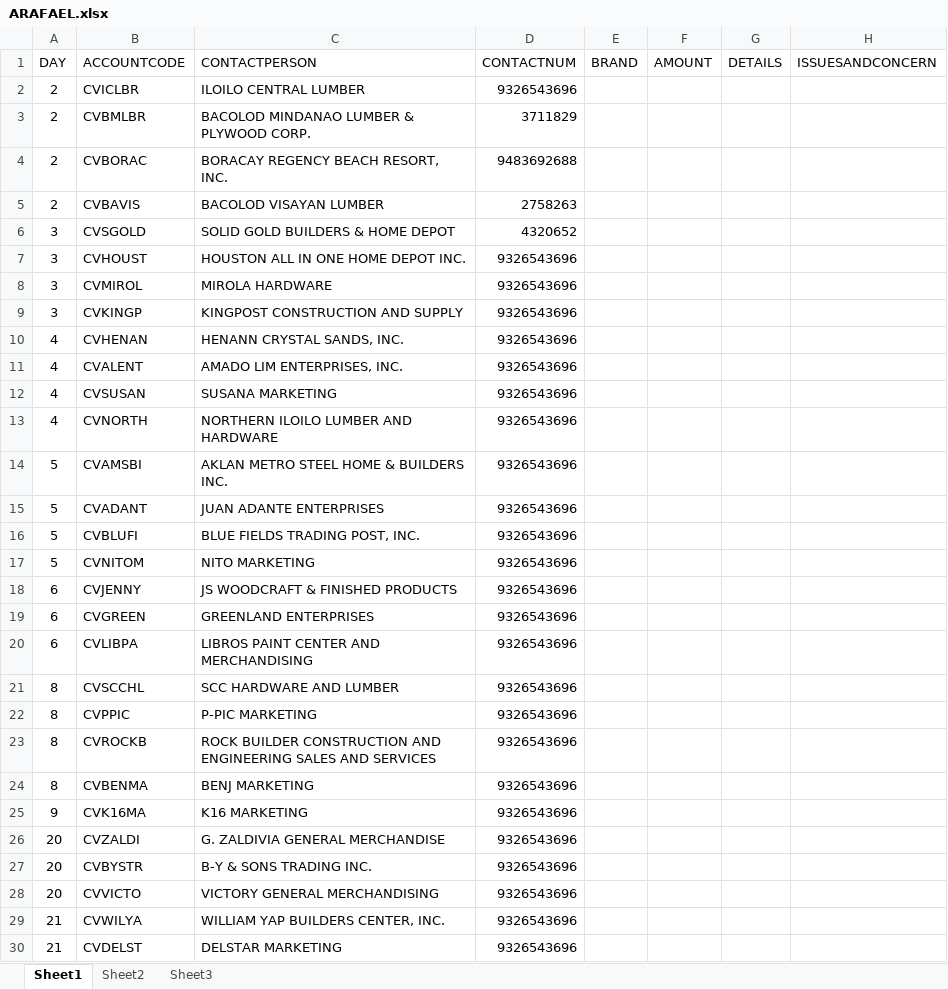
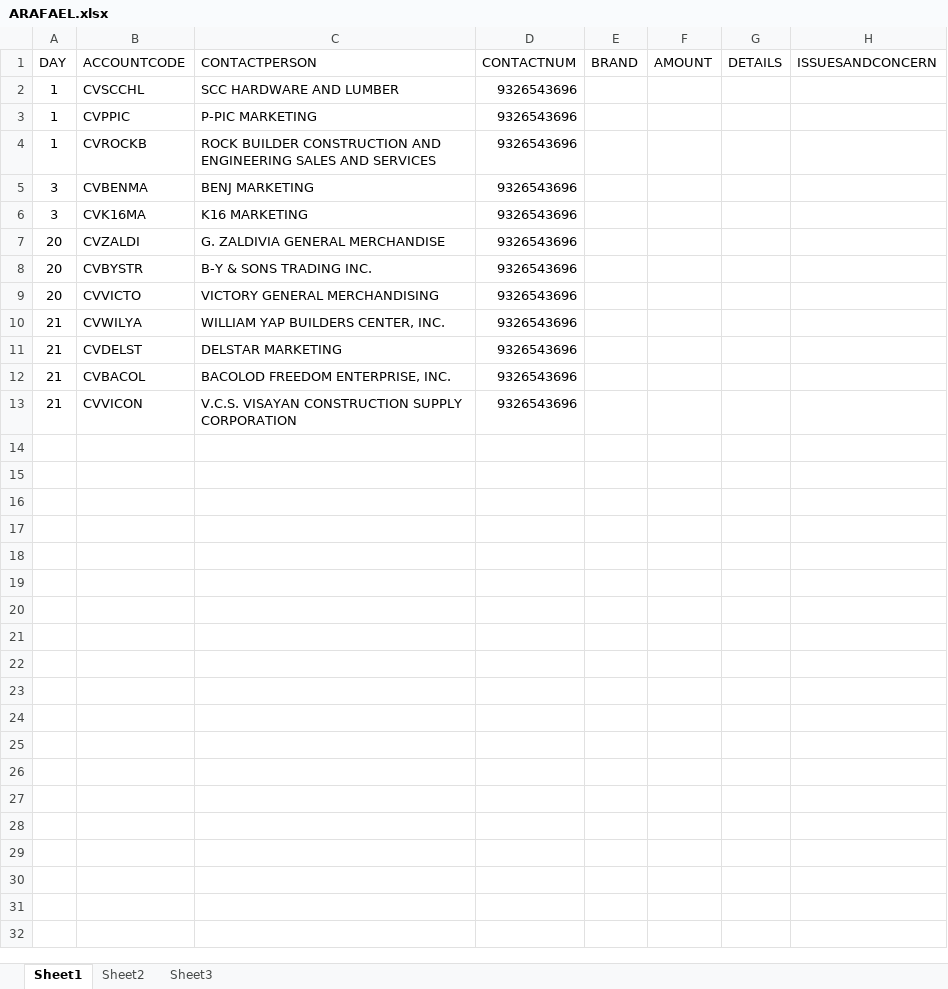
Before and after one commit to billyjay12/PROJ-AR-web, an Excel workbook: ARMS_W/UPLOAD_TEMPFOLDER/ARAFAEL.xlsx, sheet Sheet1, drawn as a sheet; only a part is shown; the shorter side is filled out with more unchanged rows; values as stored, in another font and other column widths than the file's, no borders; removed rows and columns are numbered as before the commit, all else as after; the diff covers the shown part only; the diff names each change by its address in the sheet, - before the commit and + after, or states it on an @@ line.

```diff
--- a/ARMS_W/UPLOAD_TEMPFOLDER/ARAFAEL.xlsx (sheet Sheet1)
+++ b/ARMS_W/UPLOAD_TEMPFOLDER/ARAFAEL.xlsx (sheet Sheet1)
-row 2: 2 | CVICLBR | ILOILO CENTRAL LUMBER | 9326543696
-row 3: 2 | CVBMLBR | BACOLOD MINDANAO LUMBER & PLYWOOD CORP. | 3711829
-row 4: 2 | CVBORAC | BORACAY REGENCY BEACH RESORT, INC. | 9483692688
-row 5: 2 | CVBAVIS | BACOLOD VISAYAN LUMBER | 2758263
-row 6: 3 | CVSGOLD | SOLID GOLD BUILDERS & HOME DEPOT | 4320652
-row 7: 3 | CVHOUST | HOUSTON ALL IN ONE HOME DEPOT INC. | 9326543696
-row 8: 3 | CVMIROL | MIROLA HARDWARE | 9326543696
-row 9: 3 | CVKINGP | KINGPOST CONSTRUCTION AND SUPPLY | 9326543696
-row 10: 4 | CVHENAN | HENANN CRYSTAL SANDS, INC. | 9326543696
-row 11: 4 | CVALENT | AMADO LIM ENTERPRISES, INC. | 9326543696
-row 12: 4 | CVSUSAN | SUSANA MARKETING | 9326543696
-row 13: 4 | CVNORTH | NORTHERN ILOILO LUMBER AND HARDWARE | 9326543696
-row 14: 5 | CVAMSBI | AKLAN METRO STEEL HOME & BUILDERS INC. | 9326543696
-row 15: 5 | CVADANT | JUAN ADANTE ENTERPRISES | 9326543696
-row 16: 5 | CVBLUFI | BLUE FIELDS TRADING POST, INC. | 9326543696
-row 17: 5 | CVNITOM | NITO MARKETING | 9326543696
-row 18: 6 | CVJENNY | JS WOODCRAFT & FINISHED PRODUCTS | 9326543696
-row 19: 6 | CVGREEN | GREENLAND ENTERPRISES | 9326543696
-row 20: 6 | CVLIBPA | LIBROS PAINT CENTER AND MERCHANDISING | 9326543696
-A2:A4 (DAY): 8
+A2:A4 (DAY): 1
-A5 (DAY): 8
+A5 (DAY): 3
-A6 (DAY): 9
+A6 (DAY): 3
```
Also changed, not shown: 12 removed rows elsewhere in this sheet, 54 other files.
